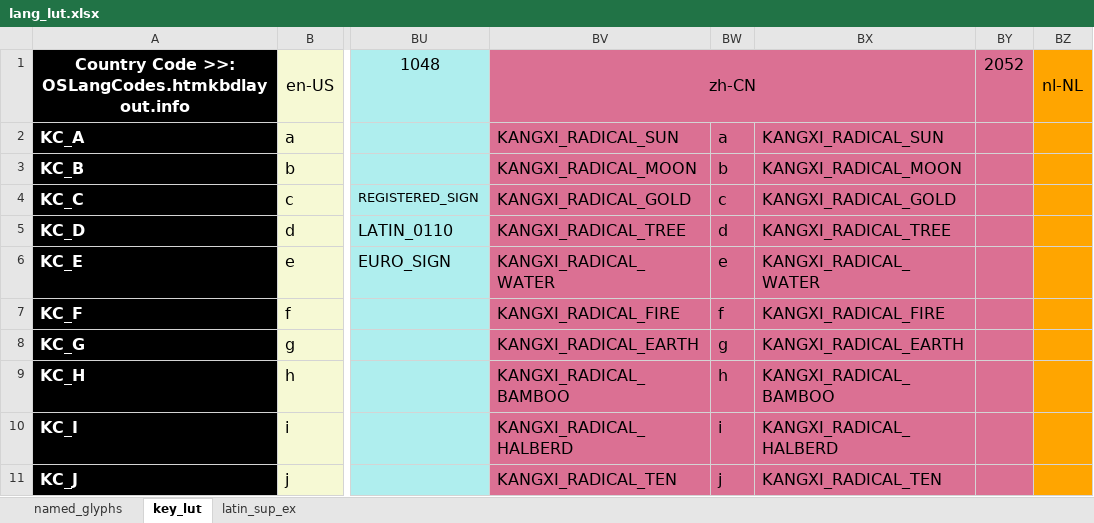
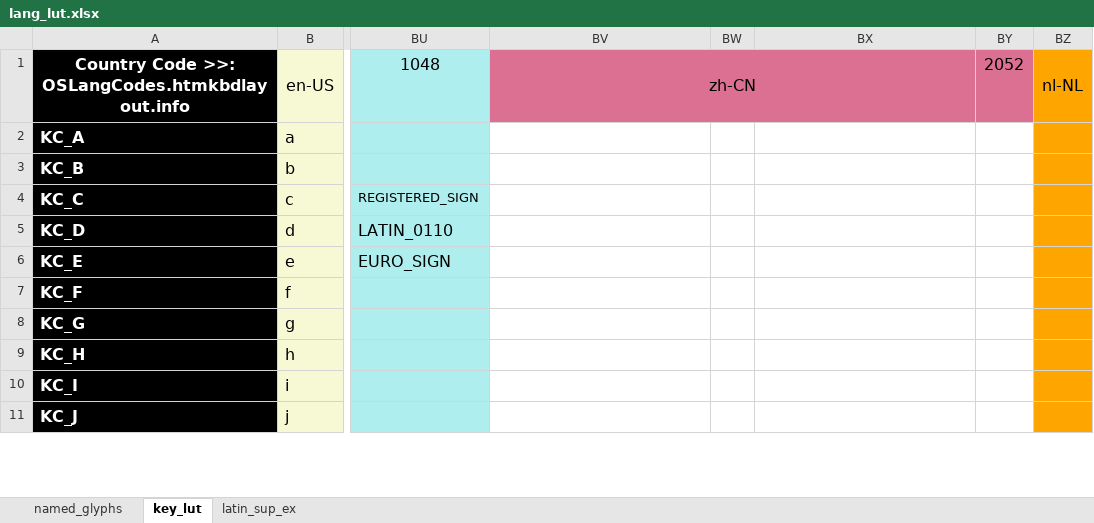
Before and after one commit to thpoll83/qmk_firmware, an Excel workbook: keyboards/handwired/polykybd/lang/lang_lut.xlsx, sheet key_lut, drawn as a sheet; only a part is shown, gaps mark what is left out; values as stored, in another font and other column widths than the file's, no borders; the diff covers the shown part only; the diff names each change by its address in the sheet, - before the commit and + after, or states it on an @@ line.

```diff
--- a/keyboards/handwired/polykybd/lang/lang_lut.xlsx (sheet key_lut)
+++ b/keyboards/handwired/polykybd/lang/lang_lut.xlsx (sheet key_lut)
-BV2: KANGXI_RADICAL_SUN
+BV2: (empty)
-BV2:BY11 fill: #DB7093
+BV2:BY11 fill: none
-BW2: a
+BW2: (empty)
-BX2: KANGXI_RADICAL_SUN
+BX2: (empty)
-BV3: KANGXI_RADICAL_MOON
+BV3: (empty)
-BW3: b
+BW3: (empty)
-BX3: KANGXI_RADICAL_MOON
+BX3: (empty)
-BV4: KANGXI_RADICAL_GOLD
+BV4: (empty)
-BW4: c
+BW4: (empty)
-BX4: KANGXI_RADICAL_GOLD
+BX4: (empty)
-BV5: KANGXI_RADICAL_TREE
+BV5: (empty)
-BW5: d
+BW5: (empty)
-BX5: KANGXI_RADICAL_TREE
+BX5: (empty)
-BV6: KANGXI_RADICAL_WATER
+BV6: (empty)
-BW6: e
+BW6: (empty)
-BX6: KANGXI_RADICAL_WATER
+BX6: (empty)
-BV7: KANGXI_RADICAL_FIRE
+BV7: (empty)
-BW7: f
+BW7: (empty)
-BX7: KANGXI_RADICAL_FIRE
+BX7: (empty)
-BV8: KANGXI_RADICAL_EARTH
+BV8: (empty)
-BW8: g
+BW8: (empty)
-BX8: KANGXI_RADICAL_EARTH
+BX8: (empty)
-BV9: KANGXI_RADICAL_BAMBOO
+BV9: (empty)
-BW9: h
+BW9: (empty)
-BX9: KANGXI_RADICAL_BAMBOO
+BX9: (empty)
-BV10: KANGXI_RADICAL_HALBERD
+BV10: (empty)
-BW10: i
+BW10: (empty)
-BX10: KANGXI_RADICAL_HALBERD
+BX10: (empty)
-BV11: KANGXI_RADICAL_TEN
+BV11: (empty)
-BW11: j
+BW11: (empty)
-BX11: KANGXI_RADICAL_TEN
+BX11: (empty)
```
Also changed, not shown: 122 edited cells and cell formats elsewhere in this sheet, 2 other files.
